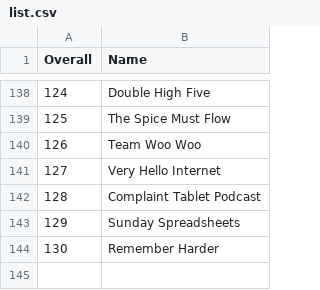
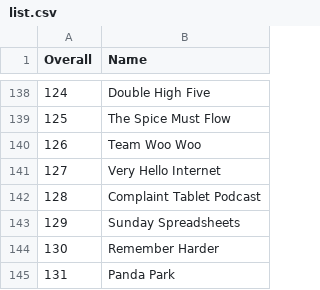
Before and after one commit to dbradley771/hi, a CSV file: list.csv, drawn as a sheet; only a part is shown, gaps mark what is left out; the diff names each change by its address in the sheet, - before the commit and + after, or states it on an @@ line.

Commit message:
Update list.csv

```diff
--- a/list.csv
+++ b/list.csv
+row 145: 131 | Panda Park
```
